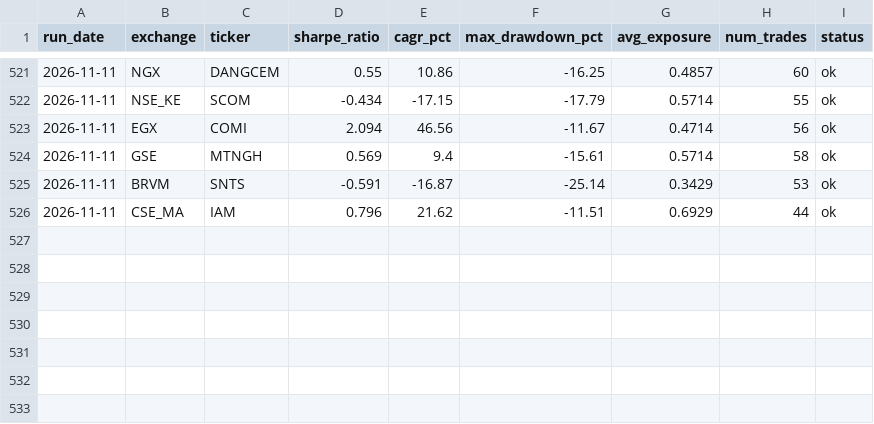
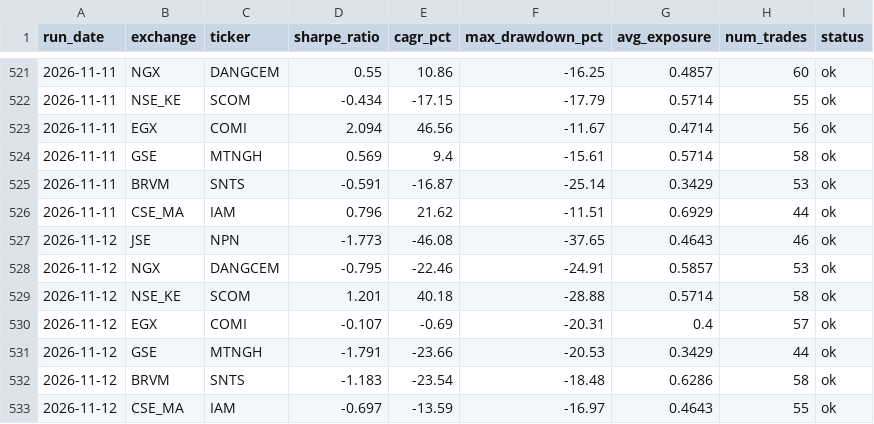
Before and after one commit to ThutoMo35/African-Stock-Exchange, a CSV file: reports/history.csv, drawn as a sheet; only a part is shown, gaps mark what is left out; the diff names each change by its address in the sheet, - before the commit and + after, or states it on an @@ line.

Commit message:
Automated daily build report: 2026-11-12

```diff
--- a/reports/history.csv
+++ b/reports/history.csv
+row 527: 2026-11-12 | JSE | NPN | -1.773 | -46.08 | -37.65 | 0.4643 | 46 | ok
+row 528: 2026-11-12 | NGX | DANGCEM | -0.795 | -22.46 | -24.91 | 0.5857 | 53 | ok
+row 529: 2026-11-12 | NSE_KE | SCOM | 1.201 | 40.18 | -28.88 | 0.5714 | 58 | ok
+row 530: 2026-11-12 | EGX | COMI | -0.107 | -0.69 | -20.31 | 0.4 | 57 | ok
+row 531: 2026-11-12 | GSE | MTNGH | -1.791 | -23.66 | -20.53 | 0.3429 | 44 | ok
+row 532: 2026-11-12 | BRVM | SNTS | -1.183 | -23.54 | -18.48 | 0.6286 | 58 | ok
+row 533: 2026-11-12 | CSE_MA | IAM | -0.697 | -13.59 | -16.97 | 0.4643 | 55 | ok
```
Also changed, not shown: reports/targets_history.csv, 3 other files.
